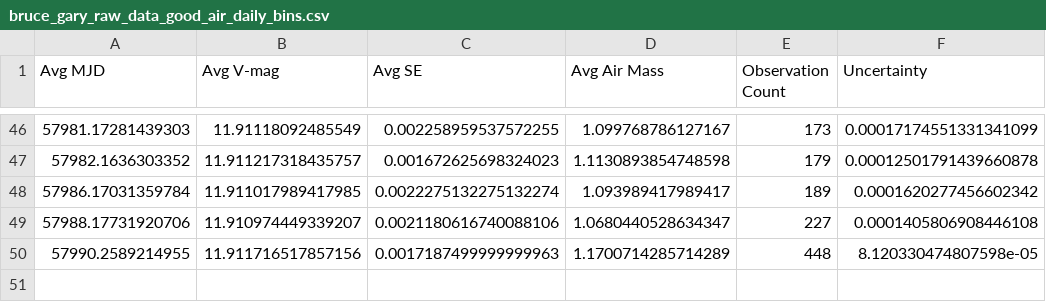
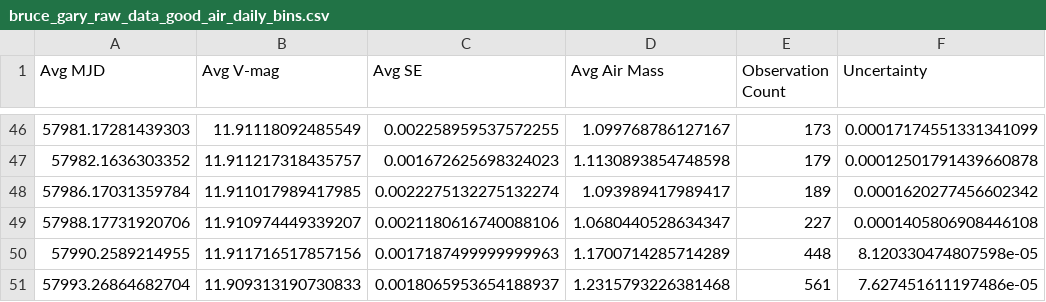
Before and after one commit to michaelreaton/BruceGaryKIC846DataTool, a CSV file: Combined/bruce_gary_raw_data_good_air_daily_bins.csv, drawn as a sheet; only a part is shown, gaps mark what is left out; the diff names each change by its address in the sheet, - before the commit and + after, or states it on an @@ line.

```diff
--- a/Combined/bruce_gary_raw_data_good_air_daily_bins.csv
+++ b/Combined/bruce_gary_raw_data_good_air_daily_bins.csv
+row 51: 57993.26864682704 | 11.909313190730833 | 0.0018065953654188937 | 1.2315793226381468 | 561 | 7.627451611197486e-05
```
Also changed, not shown: Combined/bruce_gary_raw_data_good_air_daily_bins_dips_excluded.csv, Combined/bruce_gary_raw_data_good_air_hourly_bins.csv, 8 other files.
